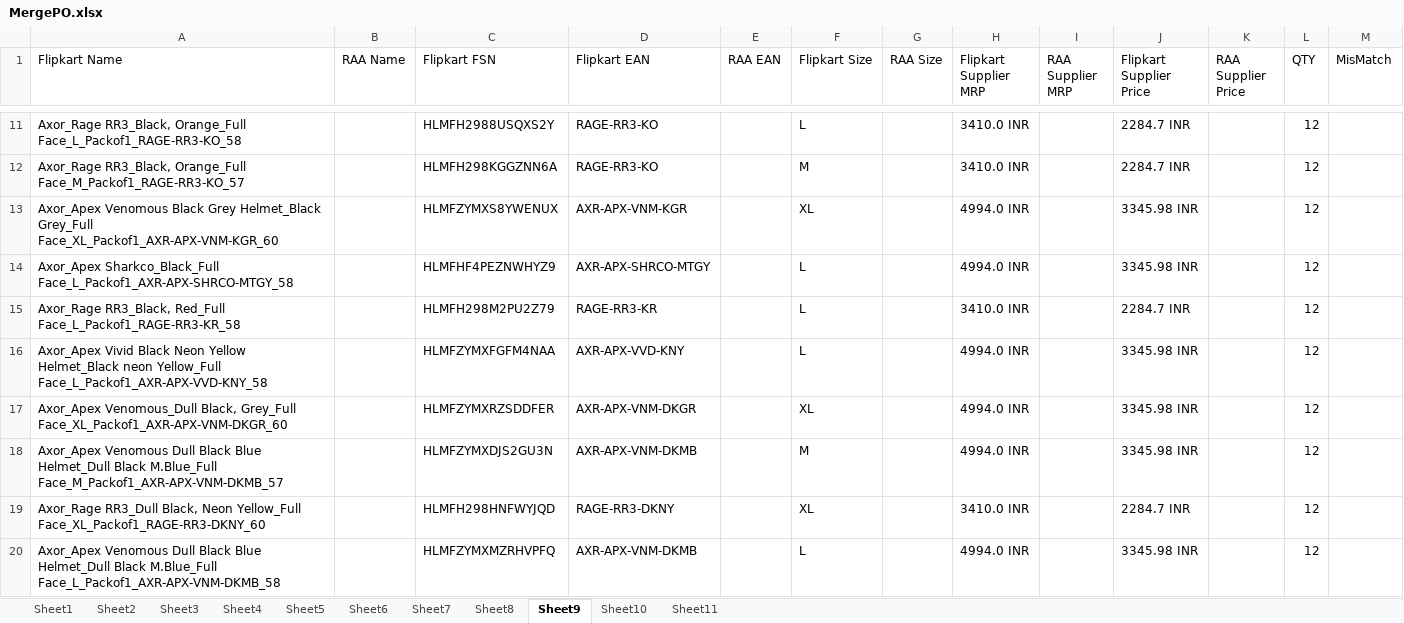
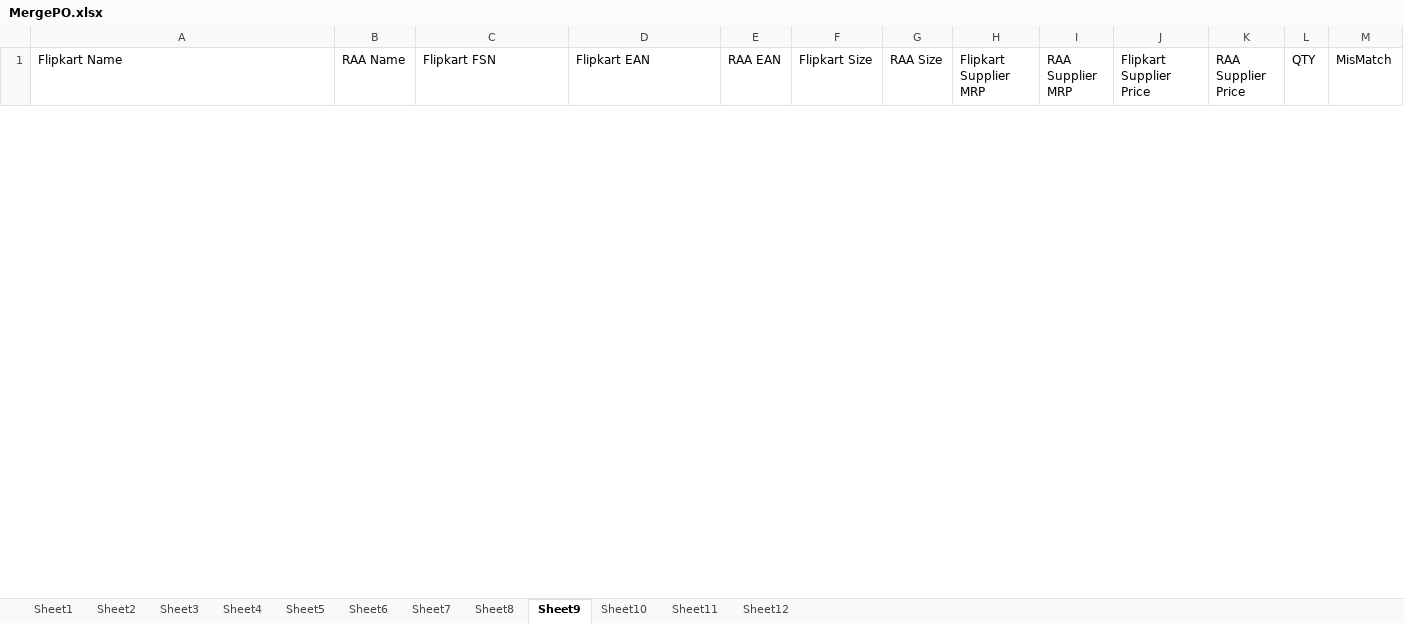
Before and after one commit to ryderautoblr/Automation, an Excel workbook: Flipkart/MergePO.xlsx, sheet Sheet9, drawn as a sheet; only a part is shown, gaps mark what is left out; values as stored, in another font and other column widths than the file's, no borders; removed rows and columns are numbered as before the commit, all else as after; the diff covers the shown part only; the diff names each change by its address in the sheet, - before the commit and + after, or states it on an @@ line.

```diff
--- a/Flipkart/MergePO.xlsx (sheet Sheet9)
+++ b/Flipkart/MergePO.xlsx (sheet Sheet9)
+sheet tab: Sheet12
-row 11: Axor_Rage RR3_Black, Orange_Full Face_L_Packof1_RAGE-RR3-KO_58 |  | HLMFH2988USQXS2Y | RAGE-RR3-KO |  | L |  | 3410.0 INR |  | 2284.7 INR |  | 12
-row 12: Axor_Rage RR3_Black, Orange_Full Face_M_Packof1_RAGE-RR3-KO_57 |  | HLMFH298KGGZNN6A | RAGE-RR3-KO |  | M |  | 3410.0 INR |  | 2284.7 INR |  | 12
-row 13: Axor_Apex Venomous Black Grey Helmet_Black Grey_Full Face_XL_Packof1_AXR-APX-VNM-KGR_60 |  | HLMFZYMXS8YWENUX | AXR-APX-VNM-KGR |  | XL |  | 4994.0 INR |  | 3345.98 INR |  | 12
-row 14: Axor_Apex Sharkco_Black_Full Face_L_Packof1_AXR-APX-SHRCO-MTGY_58 |  | HLMFHF4PEZNWHYZ9 | AXR-APX-SHRCO-MTGY |  | L |  | 4994.0 INR |  | 3345.98 INR |  | 12
-row 15: Axor_Rage RR3_Black, Red_Full Face_L_Packof1_RAGE-RR3-KR_58 |  | HLMFH298M2PU2Z79 | RAGE-RR3-KR |  | L |  | 3410.0 INR |  | 2284.7 INR |  | 12
-row 16: Axor_Apex Vivid Black Neon Yellow Helmet_Black neon Yellow_Full Face_L_Packof1_AXR-APX-VVD-KNY_58 |  | HLMFZYMXFGFM4NAA | AXR-APX-VVD-KNY |  | L |  | 4994.0 INR |  | 3345.98 INR |  | 12
-row 17: Axor_Apex Venomous_Dull Black, Grey_Full Face_XL_Packof1_AXR-APX-VNM-DKGR_60 |  | HLMFZYMXRZSDDFER | AXR-APX-VNM-DKGR |  | XL |  | 4994.0 INR |  | 3345.98 INR |  | 12
-row 18: Axor_Apex Venomous Dull Black Blue Helmet_Dull Black M.Blue_Full Face_M_Packof1_AXR-APX-VNM-DKMB_57 |  | HLMFZYMXDJS2GU3N | AXR-APX-VNM-DKMB |  | M |  | 4994.0 INR |  | 3345.98 INR |  | 12
-row 19: Axor_Rage RR3_Dull Black, Neon Yellow_Full Face_XL_Packof1_RAGE-RR3-DKNY_60 |  | HLMFH298HNFWYJQD | RAGE-RR3-DKNY |  | XL |  | 3410.0 INR |  | 2284.7 INR |  | 12
-row 20: Axor_Apex Venomous Dull Black Blue Helmet_Dull Black M.Blue_Full Face_L_Packof1_AXR-APX-VNM-DKMB_58 |  | HLMFZYMXMZRHVPFQ | AXR-APX-VNM-DKMB |  | L |  | 4994.0 INR |  | 3345.98 INR |  | 12
```
Also changed, not shown: 15 added rows and 36 removed rows elsewhere in this sheet, sheet Sheet3, sheet Sheet11, sheet Sheet2, sheet Sheet10, sheet Sheet5, sheet Sheet6, 4 more sheets, 2 other files.
